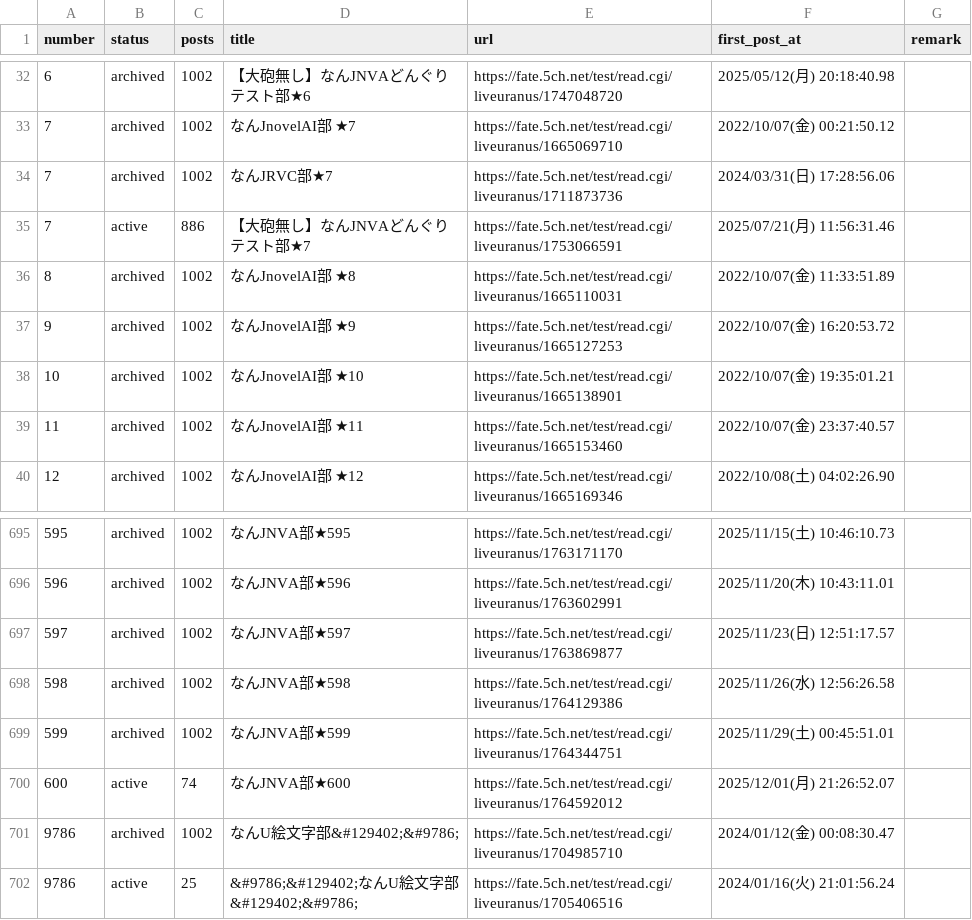
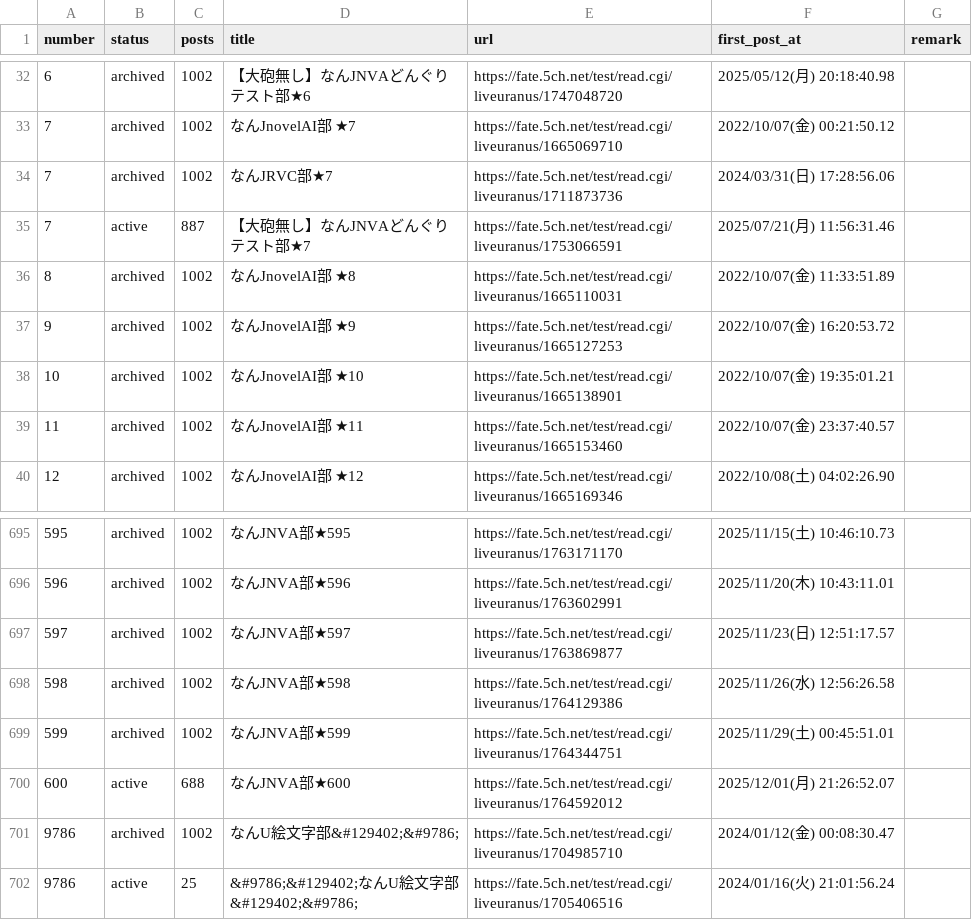
Before and after one commit to aka7774/nai_ch_wiki, a CSV file: thread_back_up/thread_urls.csv, drawn as a sheet; only a part is shown, gaps mark what is left out.

```diff
--- a/thread_back_up/thread_urls.csv
+++ b/thread_back_up/thread_urls.csv
@@ -34,3 +34,3 @@ number,status,posts,title,url,first_post_at,remark
 7,archived,1002,なんJRVC部★7,https://fate.5ch.net/test/read.cgi/liveuranus/1711873736,2024/03/31(日) 17:28:56.06,
-7,active,886,【大砲無し】なんJNVAどんぐりテスト部★7,https://fate.5ch.net/test/read.cgi/liveuranus/1753066591,2025/07/21(月) 11:56:31.46,
+7,active,887,【大砲無し】なんJNVAどんぐりテスト部★7,https://fate.5ch.net/test/read.cgi/liveuranus/1753066591,2025/07/21(月) 11:56:31.46,
 8,archived,1002,なんJnovelAI部 ★8,https://fate.5ch.net/test/read.cgi/liveuranus/1665110031,2022/10/07(金) 11:33:51.89,
@@ -699,3 +699,3 @@ number,status,posts,title,url,first_post_at,remark
 599,archived,1002,なんJNVA部★599,https://fate.5ch.net/test/read.cgi/liveuranus/1764344751,2025/11/29(土) 00:45:51.01,
-600,active,74,なんJNVA部★600,https://fate.5ch.net/test/read.cgi/liveuranus/1764592012,2025/12/01(月) 21:26:52.07,
+600,active,688,なんJNVA部★600,https://fate.5ch.net/test/read.cgi/liveuranus/1764592012,2025/12/01(月) 21:26:52.07,
 9786,archived,1002,なんU絵文字部&#129402;&#9786;,https://fate.5ch.net/test/read.cgi/liveuranus/1704985710,2024/01/12(金) 00:08:30.47,
```
Also changed, not shown: 50 other files.
